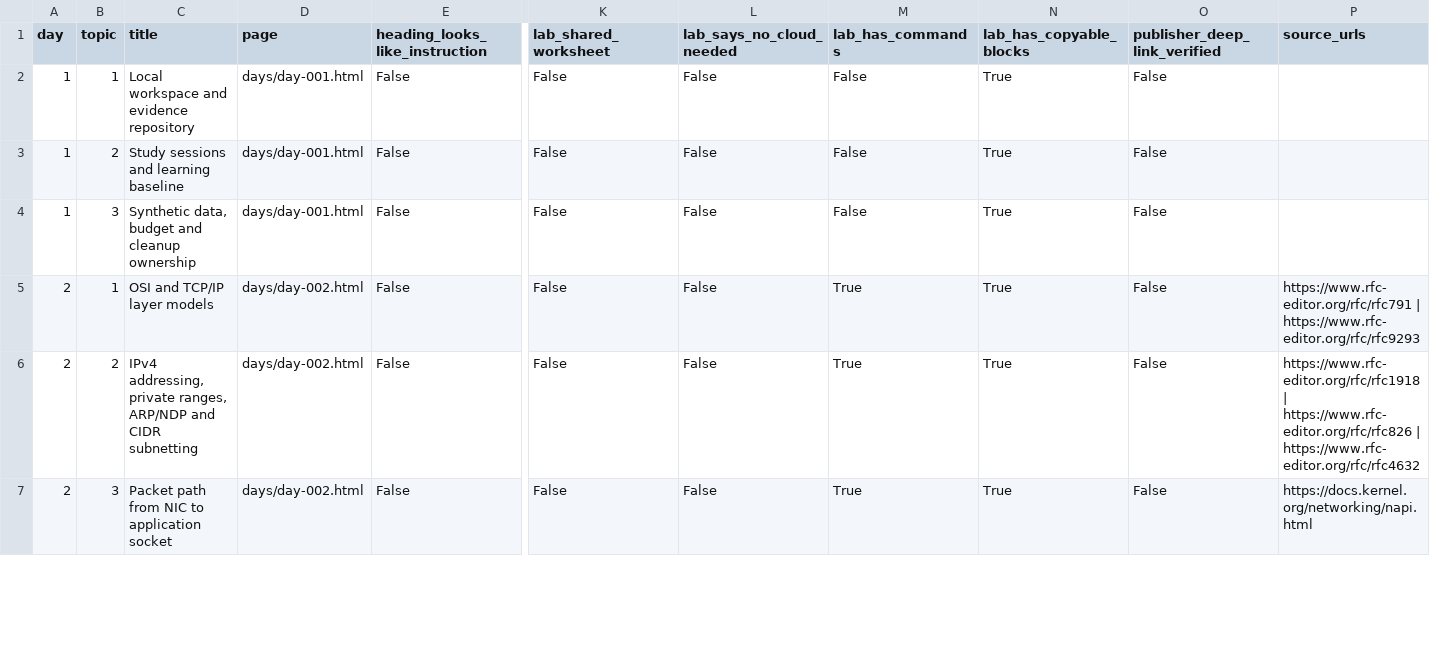
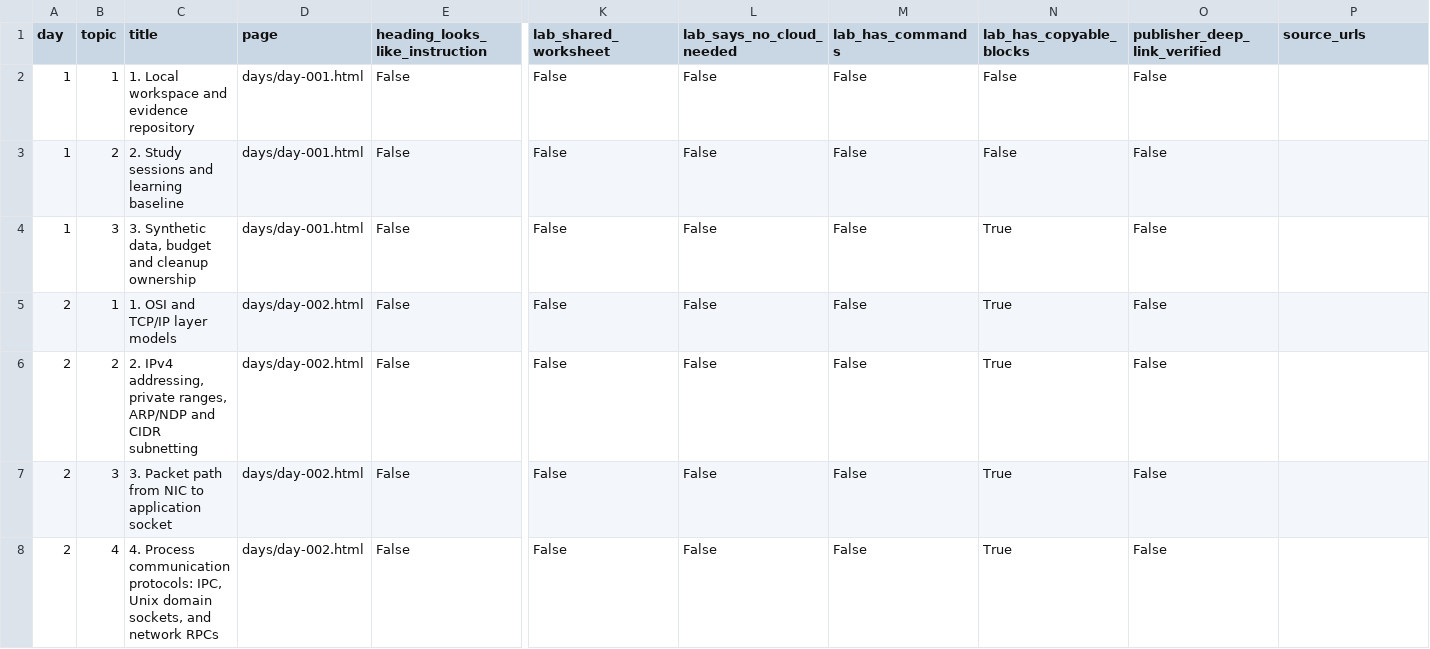
Before and after one commit to NavAlt99/gcp-180day-architect-site, a CSV file: data/content-audit.csv, drawn as a sheet; only a part is shown, gaps mark what is left out; rows hold the shown columns only; the diff covers the shown part only; the diff names each change by its address in the sheet, - before the commit and + after, or states it on an @@ line.

```diff
--- a/data/content-audit.csv
+++ b/data/content-audit.csv
-C2 (title): Local workspace and evidence repository
+C2 (title): 1. Local workspace and evidence repository
-N2:N3 (lab_has_copyable_blocks): True
+N2:N3 (lab_has_copyable_blocks): False
-C3 (title): Study sessions and learning baseline
+C3 (title): 2. Study sessions and learning baseline
-C4 (title): Synthetic data,…
+C4 (title): 3. Synthetic data,…
-C5 (title): OSI and TCP/IP layer models
+C5 (title): 1. OSI and TCP/IP layer models
-M5:M7 (lab_has_commands): True
+M5:M7 (lab_has_commands): False
-P5 (source_urls): https://www.rfc-editor.org/rfc/rfc791 | https://www.rfc-editor.org/rfc/rfc9293
+P5 (source_urls): (empty)
-C6 (title): IPv4 addressing,…
+C6 (title): 2. IPv4 addressing,…
-P6 (source_urls): https://www.rfc-editor.org/rfc/rfc1918 | https://www.rfc-editor.org/rfc/rfc826 | https://www.rfc-editor.org/rfc/rfc4632
+P6 (source_urls): (empty)
-C7 (title): Packet path from NIC to application socket
+C7 (title): 3. Packet path from NIC to application socket
-P7 (source_urls): https://docs.kernel.org/networking/napi.html
+P7 (source_urls): (empty)
+row 8: 2 | 4 | 4. Process communication protocols: IPC, Unix domain sockets, and network RPCs | days/day-002.html | False | False | False | False | True | False
```
Also changed, not shown: 3 added rows and 94 edited cells elsewhere in this file, 12 other files.
